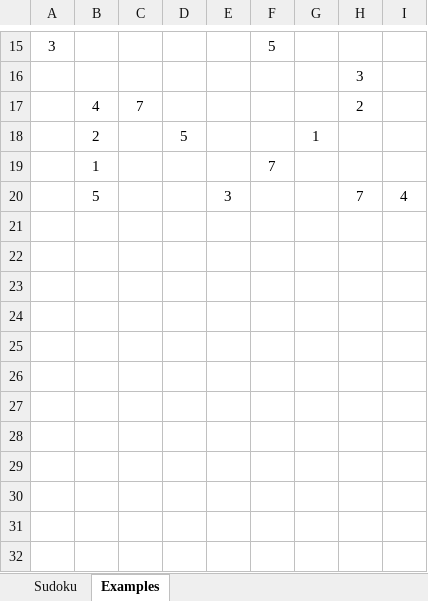
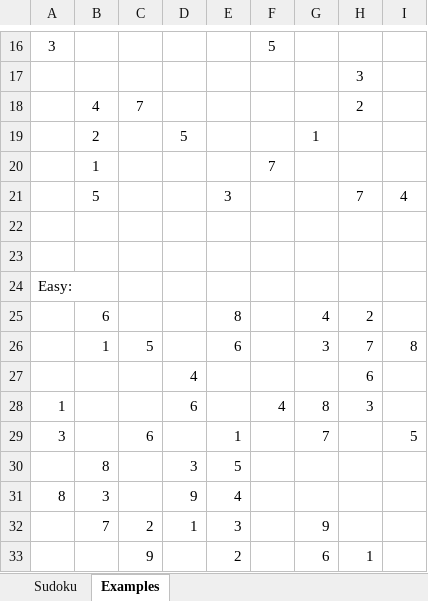
Before and after one commit to ehenriqu7/Sudoku-Excel-Solder, an Excel workbook: sudoku_solver.xlsm, sheet Examples, drawn as a sheet; only a part is shown, gaps mark what is left out; values as stored, in another font and other column widths than the file's, no borders; the diff covers the shown part only; the diff names each change by its address in the sheet, - before the commit and + after, or states it on an @@ line.

```diff
--- a/sudoku_solver.xlsm (sheet Examples)
+++ b/sudoku_solver.xlsm (sheet Examples)
+row 22: (empty)
+row 23: (empty)
+row 24: Easy:
+row 25:  | 6 |  |  | 8 |  | 4 | 2
+row 26:  | 1 | 5 |  | 6 |  | 3 | 7 | 8
+row 27:  |  |  | 4 |  |  |  | 6
+row 28: 1 |  |  | 6 |  | 4 | 8 | 3
+row 29: 3 |  | 6 |  | 1 |  | 7 |  | 5
+row 30:  | 8 |  | 3 | 5
+row 31: 8 | 3 |  | 9 | 4
+row 32:  | 7 | 2 | 1 | 3 |  | 9
+row 33:  |  | 9 |  | 2 |  | 6 | 1
```
Also changed, not shown: 6 added rows, 5 removed rows and 17 edited cells elsewhere in this sheet, sheet Sudoku, 1 other file.
